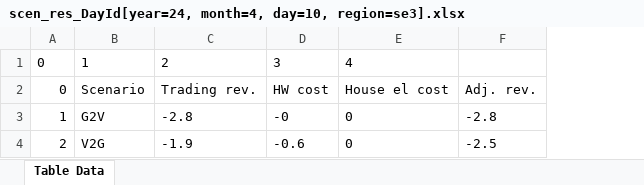
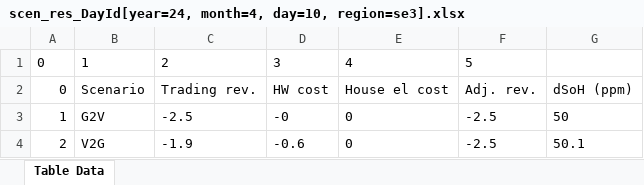
Before and after one commit to JonasHellgren/MachineLearning, an Excel workbook: src/main/java/safe_rl/runners/trading/results/scen_res_DayId[year=24, month=4, day=10, region=se3].xlsx, sheet Table Data, drawn as a sheet; values as stored, in another font and other column widths than the file's, no borders; the diff names each change by its address in the sheet, - before the commit and + after, or states it on an @@ line.

```diff
--- a/src/main/java/safe_rl/runners/trading/results/scen_res_DayId[year=24, month=4, day=10, region=se3].xlsx (sheet Table Data)
+++ b/src/main/java/safe_rl/runners/trading/results/scen_res_DayId[year=24, month=4, day=10, region=se3].xlsx (sheet Table Data)
+column G, rows 2-4: dSoH (ppm) | 50 | 50.1
-F1: (empty)
+F1: 5
-C3: -2.8
+C3: -2.5
-F3: -2.8
+F3: -2.5
```
Also changed, not shown: src/main/java/safe_rl/runners/trading/results/scen_res_DayId[year=24, month=0, day=7, region=se3].xlsx, 23 other files.
